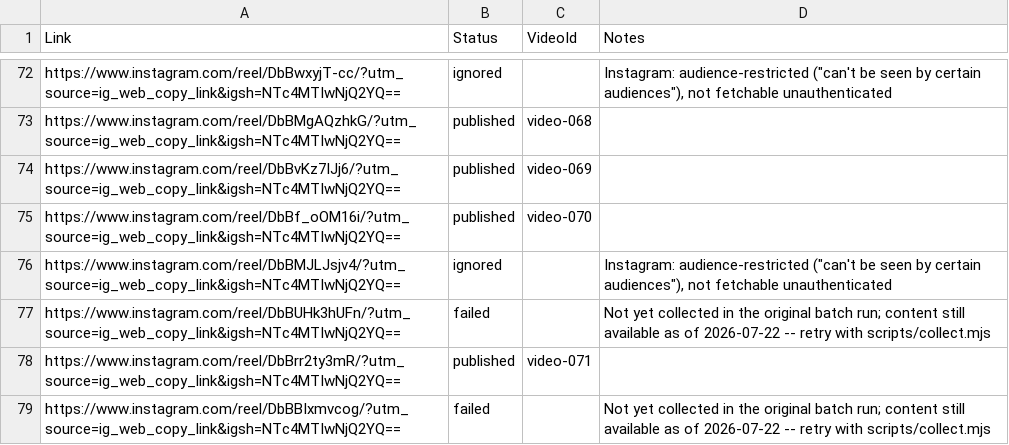
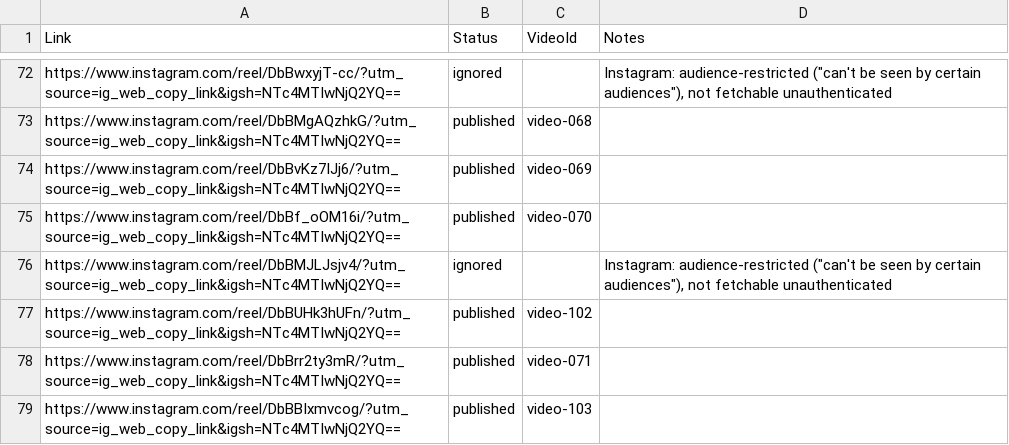
Before and after one commit to ForPublicOrg/20072026, a CSV file: 20072026 - Sheet1.csv, drawn as a sheet; only a part is shown, gaps mark what is left out; the diff covers the shown part only.

```diff
--- a/20072026 - Sheet1.csv
+++ b/20072026 - Sheet1.csv
@@ -76,4 +76,4 @@ https://www.instagram.com/reel/DbBf_oOM16i/?utm_source=ig_web_copy_link&igsh=NTc
 https://www.instagram.com/reel/DbBMJLJsjv4/?utm_source=ig_web_copy_link&igsh=NTc4MTIwNjQ2YQ==,ignored,,"Instagram: audience-restricted (""can't be seen by certain audiences""), not fetchable unauthenticated"
-https://www.instagram.com/reel/DbBUHk3hUFn/?utm_source=ig_web_copy_link&igsh=NTc4MTIwNjQ2YQ==,failed,,Not yet collected in the original batch run; content still available as of 2026-07-22 -- retry with scripts/collect.mjs
+https://www.instagram.com/reel/DbBUHk3hUFn/?utm_source=ig_web_copy_link&igsh=NTc4MTIwNjQ2YQ==,published,video-102,
 https://www.instagram.com/reel/DbBrr2ty3mR/?utm_source=ig_web_copy_link&igsh=NTc4MTIwNjQ2YQ==,published,video-071,
-https://www.instagram.com/reel/DbBBIxmvcog/?utm_source=ig_web_copy_link&igsh=NTc4MTIwNjQ2YQ==,failed,,Not yet collected in the original batch run; content still available as of 2026-07-22 -- retry with scripts/collect.mjs
+https://www.instagram.com/reel/DbBBIxmvcog/?utm_source=ig_web_copy_link&igsh=NTc4MTIwNjQ2YQ==,published,video-103,
```
Also changed, not shown: 29 edited cells elsewhere in this file, 2 other files.
